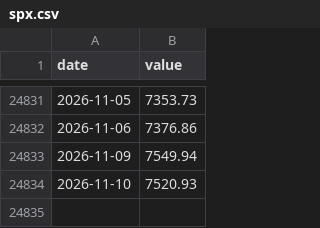
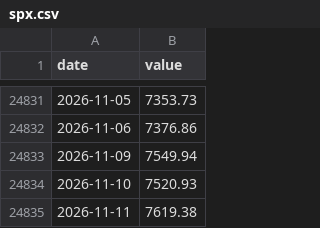
Before and after one commit to JungOhLee/macro-monitoring, a CSV file: data/raw/spx.csv, drawn as a sheet; only a part is shown, gaps mark what is left out; the diff names each change by its address in the sheet, - before the commit and + after, or states it on an @@ line.

```diff
--- a/data/raw/spx.csv
+++ b/data/raw/spx.csv
+row 24835: 2026-11-11 | 7619.38
```
Also changed, not shown: data/raw/bamlh0a0hym2.csv, data/raw/vixcls.csv, 4 other files.
